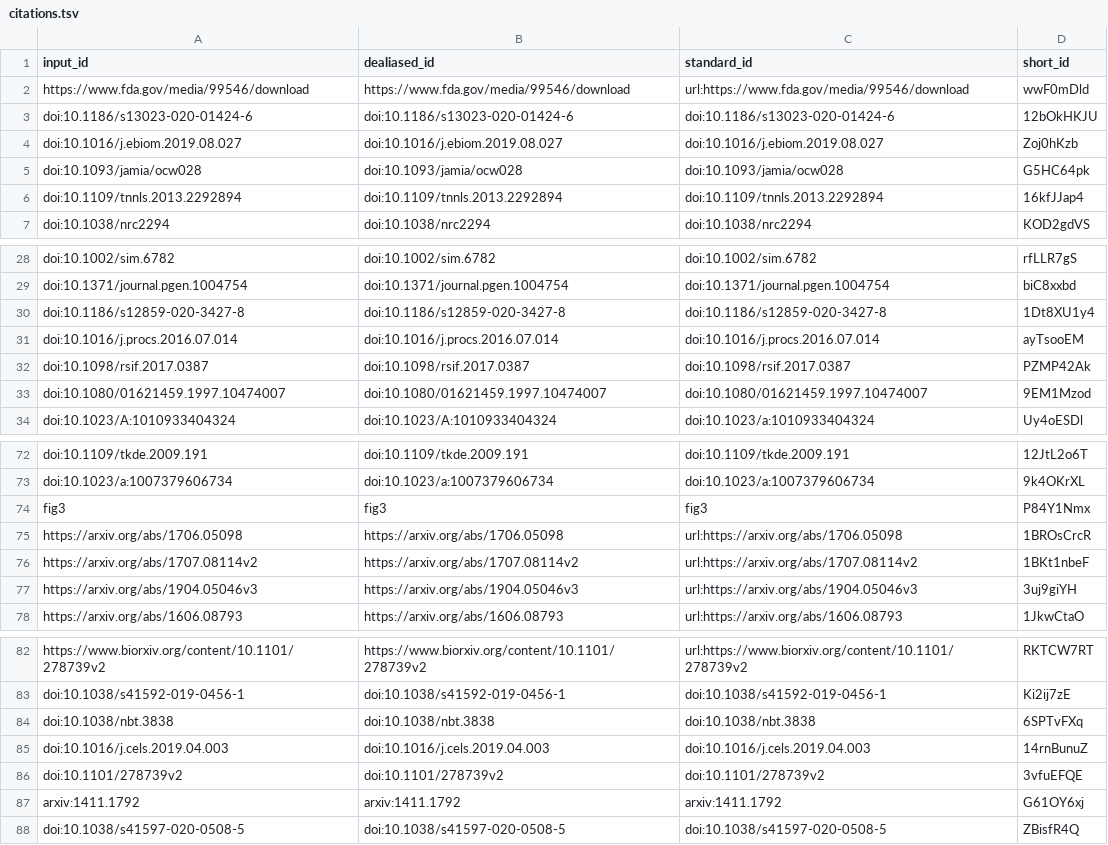
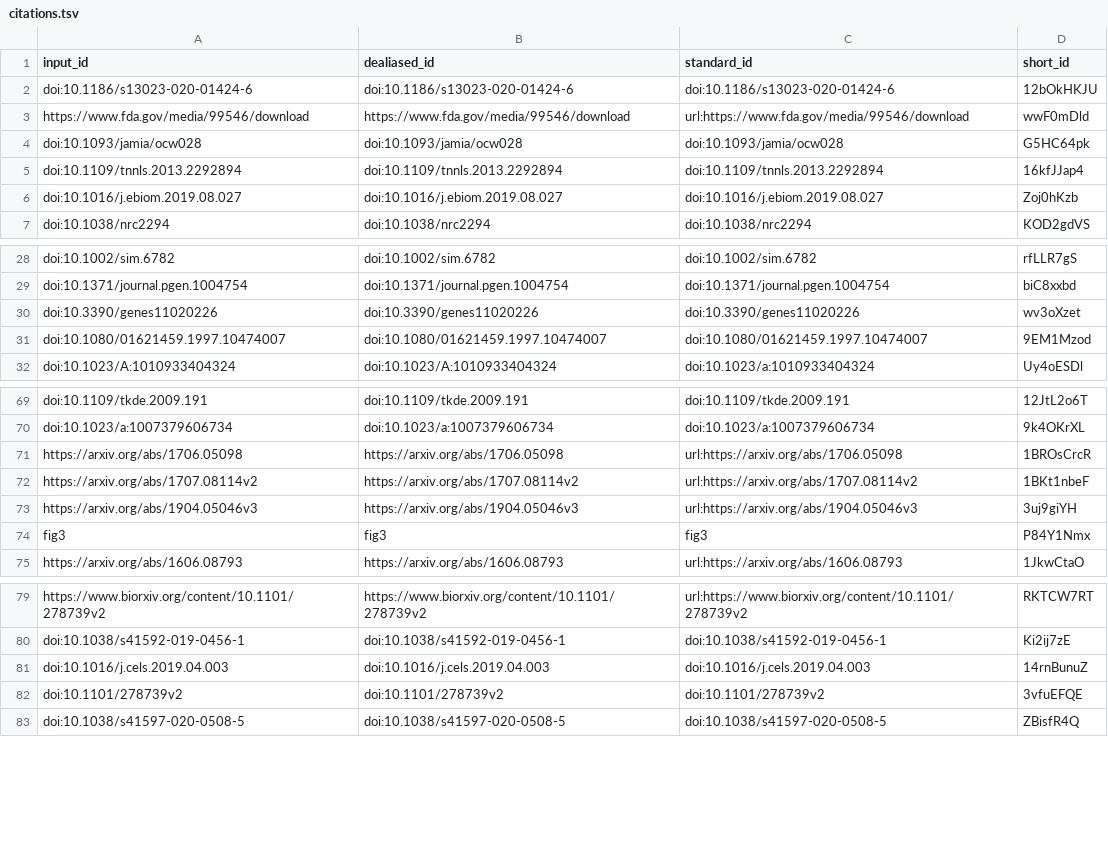
Before and after one commit to jaybee84/ml-in-rd, a TSV file: citations.tsv, drawn as a sheet; only a part is shown, gaps mark what is left out; removed rows and columns are numbered as before the commit, all else as after; the diff names each change by its address in the sheet, - before the commit and + after, or states it on an @@ line.

```diff
--- a/citations.tsv
+++ b/citations.tsv
@@ row 3 moved to row 2: doi:10.1186/s13023-020-01424-6 @@
@@ row 4 moved to row 6: doi:10.1016/j.ebiom.2019.08.027 @@
-row 30: doi:10.1186/s12859-020-3427-8 | doi:10.1186/s12859-020-3427-8 | doi:10.1186/s12859-020-3427-8 | 1Dt8XU1y4
-row 31: doi:10.1016/j.procs.2016.07.014 | doi:10.1016/j.procs.2016.07.014 | doi:10.1016/j.procs.2016.07.014 | ayTsooEM
-row 32: doi:10.1098/rsif.2017.0387 | doi:10.1098/rsif.2017.0387 | doi:10.1098/rsif.2017.0387 | PZMP42Ak
@@ row 39 moved to row 30: doi:10.3390/genes11020226 @@
-row 84: doi:10.1038/nbt.3838 | doi:10.1038/nbt.3838 | doi:10.1038/nbt.3838 | 6SPTvFXq
-row 87: arxiv:1411.1792 | arxiv:1411.1792 | arxiv:1411.1792 | G61OY6xj
```
Also changed, not shown: 8 other files.
